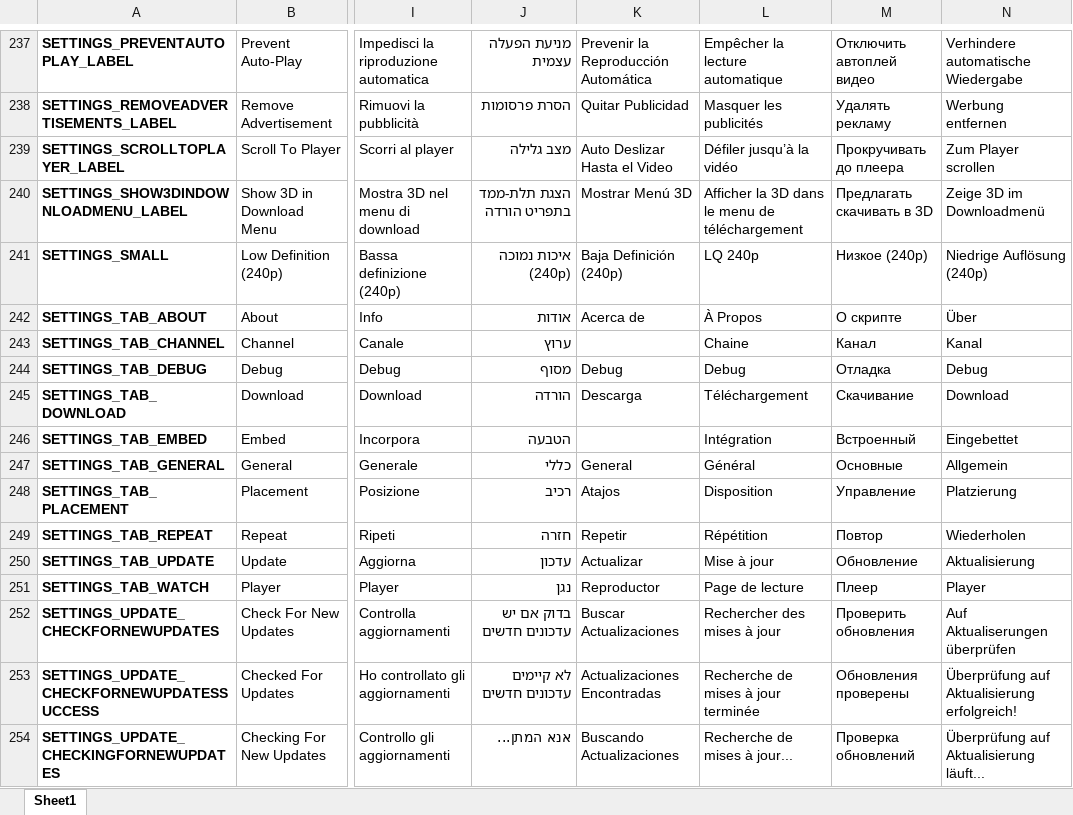
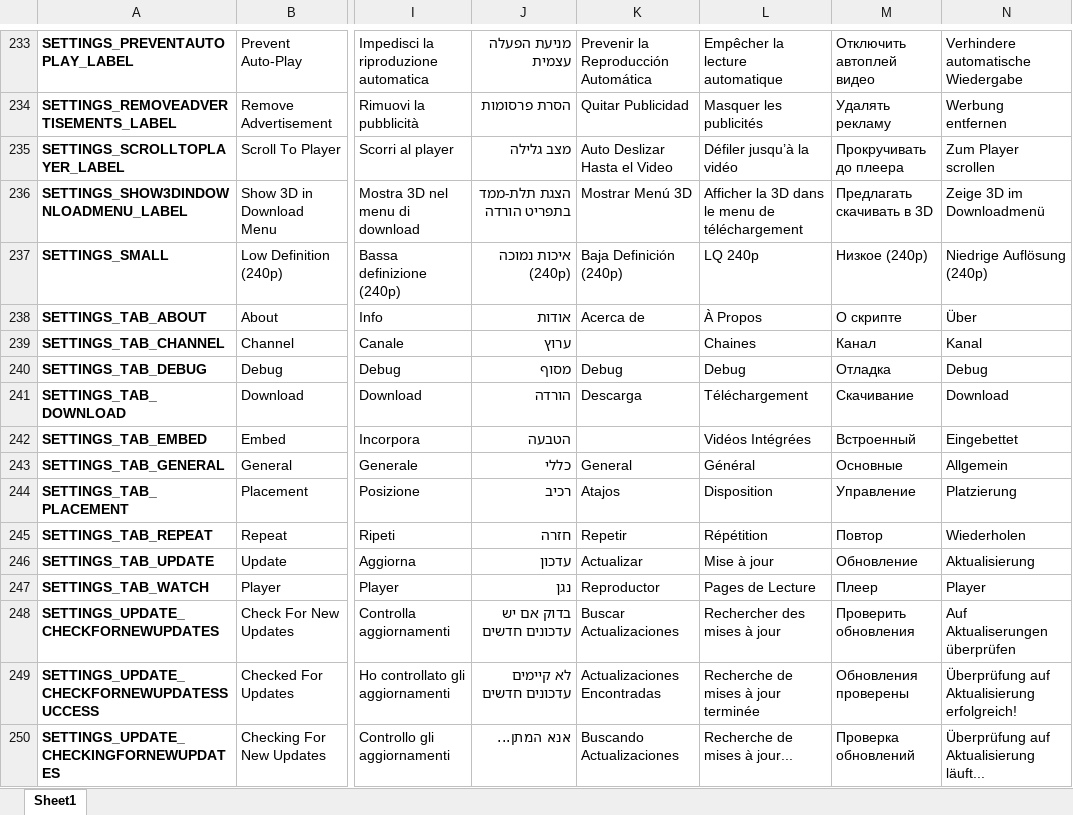
Before and after one commit to YePpHa/YouTubeCenter, an Excel workbook: Translation.xlsx, sheet Sheet1, drawn as a sheet; only a part is shown, gaps mark what is left out; values as stored, in another font and other column widths than the file's, no borders; conditional formats not drawn; addresses are those after the commit; the diff covers the shown part only; the diff names each change by its address in the sheet, - before the commit and + after, or states it on an @@ line.

```diff
--- a/Translation.xlsx (sheet Sheet1)
+++ b/Translation.xlsx (sheet Sheet1)
-L239: Chaine
+L239: Chaines
-L242: Intégration
+L242: Vidéos Intégrées
-L247: Page de lecture
+L247: Pages de Lecture
```
Also changed, not shown: 8 added rows, 12 removed rows and 8 edited cells elsewhere in this sheet, 2 other files.
